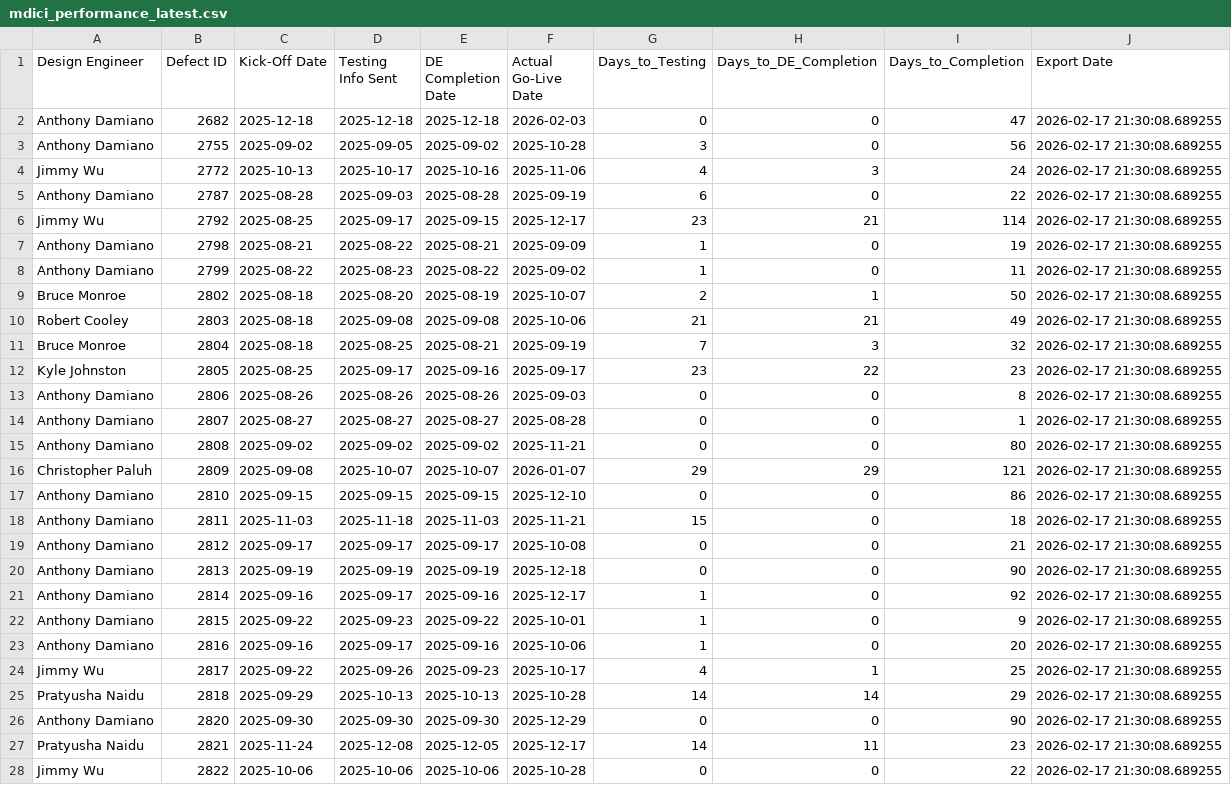
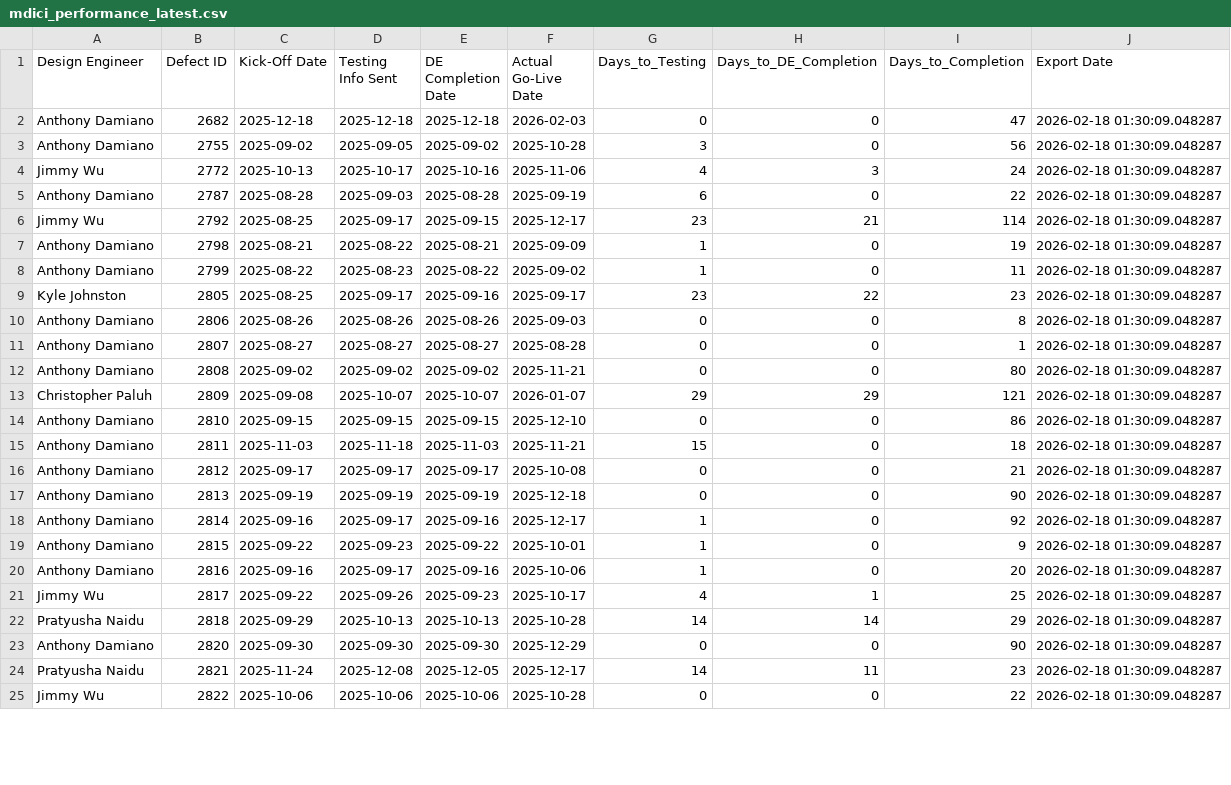
Before and after one commit to addamiano/mdici-dashboard, a CSV file: mdici_performance_latest.csv, drawn as a sheet; only a part is shown; the diff covers the shown part only.

Commit message:
Auto-update MDICI data - 2026-02-18 01:30:13 (2,919 projects)

```diff
--- a/mdici_performance_latest.csv
+++ b/mdici_performance_latest.csv
@@ -1,28 +1,25 @@
 Design Engineer,Defect ID,Kick-Off Date,Testing Info Sent,DE Completion Date,Actual Go-Live Date,Days_to_Testing,Days_to_DE_Completion,Days_to_Completion,Export Date
-Anthony Damiano,2682,2025-12-18,2025-12-18,2025-12-18,2026-02-03,0,0,47,2026-02-17 21:30:08.689255
-Anthony Damiano,2755,2025-09-02,2025-09-05,2025-09-02,2025-10-28,3,0,56,2026-02-17 21:30:08.689255
-Jimmy Wu,2772,2025-10-13,2025-10-17,2025-10-16,2025-11-06,4,3,24,2026-02-17 21:30:08.689255
-Anthony Damiano,2787,2025-08-28,2025-09-03,2025-08-28,2025-09-19,6,0,22,2026-02-17 21:30:08.689255
-Jimmy Wu,2792,2025-08-25,2025-09-17,2025-09-15,2025-12-17,23,21,114,2026-02-17 21:30:08.689255
-Anthony Damiano,2798,2025-08-21,2025-08-22,2025-08-21,2025-09-09,1,0,19,2026-02-17 21:30:08.689255
-Anthony Damiano,2799,2025-08-22,2025-08-23,2025-08-22,2025-09-02,1,0,11,2026-02-17 21:30:08.689255
-Bruce Monroe,2802,2025-08-18,2025-08-20,2025-08-19,2025-10-07,2,1,50,2026-02-17 21:30:08.689255
-Robert Cooley,2803,2025-08-18,2025-09-08,2025-09-08,2025-10-06,21,21,49,2026-02-17 21:30:08.689255
-Bruce Monroe,2804,2025-08-18,2025-08-25,2025-08-21,2025-09-19,7,3,32,2026-02-17 21:30:08.689255
-Kyle Johnston,2805,2025-08-25,2025-09-17,2025-09-16,2025-09-17,23,22,23,2026-02-17 21:30:08.689255
-Anthony Damiano,2806,2025-08-26,2025-08-26,2025-08-26,2025-09-03,0,0,8,2026-02-17 21:30:08.689255
-Anthony Damiano,2807,2025-08-27,2025-08-27,2025-08-27,2025-08-28,0,0,1,2026-02-17 21:30:08.689255
-Anthony Damiano,2808,2025-09-02,2025-09-02,2025-09-02,2025-11-21,0,0,80,2026-02-17 21:30:08.689255
-Christopher Paluh,2809,2025-09-08,2025-10-07,2025-10-07,2026-01-07,29,29,121,2026-02-17 21:30:08.689255
-Anthony Damiano,2810,2025-09-15,2025-09-15,2025-09-15,2025-12-10,0,0,86,2026-02-17 21:30:08.689255
-Anthony Damiano,2811,2025-11-03,2025-11-18,2025-11-03,2025-11-21,15,0,18,2026-02-17 21:30:08.689255
-Anthony Damiano,2812,2025-09-17,2025-09-17,2025-09-17,2025-10-08,0,0,21,2026-02-17 21:30:08.689255
-Anthony Damiano,2813,2025-09-19,2025-09-19,2025-09-19,2025-12-18,0,0,90,2026-02-17 21:30:08.689255
-Anthony Damiano,2814,2025-09-16,2025-09-17,2025-09-16,2025-12-17,1,0,92,2026-02-17 21:30:08.689255
-Anthony Damiano,2815,2025-09-22,2025-09-23,2025-09-22,2025-10-01,1,0,9,2026-02-17 21:30:08.689255
-Anthony Damiano,2816,2025-09-16,2025-09-17,2025-09-16,2025-10-06,1,0,20,2026-02-17 21:30:08.689255
-Jimmy Wu,2817,2025-09-22,2025-09-26,2025-09-23,2025-10-17,4,1,25,2026-02-17 21:30:08.689255
-Pratyusha Naidu,2818,2025-09-29,2025-10-13,2025-10-13,2025-10-28,14,14,29,2026-02-17 21:30:08.689255
-Anthony Damiano,2820,2025-09-30,2025-09-30,2025-09-30,2025-12-29,0,0,90,2026-02-17 21:30:08.689255
-Pratyusha Naidu,2821,2025-11-24,2025-12-08,2025-12-05,2025-12-17,14,11,23,2026-02-17 21:30:08.689255
-Jimmy Wu,2822,2025-10-06,2025-10-06,2025-10-06,2025-10-28,0,0,22,2026-02-17 21:30:08.689255
+Anthony Damiano,2682,2025-12-18,2025-12-18,2025-12-18,2026-02-03,0,0,47,2026-02-18 01:30:09.048287
+Anthony Damiano,2755,2025-09-02,2025-09-05,2025-09-02,2025-10-28,3,0,56,2026-02-18 01:30:09.048287
+Jimmy Wu,2772,2025-10-13,2025-10-17,2025-10-16,2025-11-06,4,3,24,2026-02-18 01:30:09.048287
+Anthony Damiano,2787,2025-08-28,2025-09-03,2025-08-28,2025-09-19,6,0,22,2026-02-18 01:30:09.048287
+Jimmy Wu,2792,2025-08-25,2025-09-17,2025-09-15,2025-12-17,23,21,114,2026-02-18 01:30:09.048287
+Anthony Damiano,2798,2025-08-21,2025-08-22,2025-08-21,2025-09-09,1,0,19,2026-02-18 01:30:09.048287
+Anthony Damiano,2799,2025-08-22,2025-08-23,2025-08-22,2025-09-02,1,0,11,2026-02-18 01:30:09.048287
+Kyle Johnston,2805,2025-08-25,2025-09-17,2025-09-16,2025-09-17,23,22,23,2026-02-18 01:30:09.048287
+Anthony Damiano,2806,2025-08-26,2025-08-26,2025-08-26,2025-09-03,0,0,8,2026-02-18 01:30:09.048287
+Anthony Damiano,2807,2025-08-27,2025-08-27,2025-08-27,2025-08-28,0,0,1,2026-02-18 01:30:09.048287
+Anthony Damiano,2808,2025-09-02,2025-09-02,2025-09-02,2025-11-21,0,0,80,2026-02-18 01:30:09.048287
+Christopher Paluh,2809,2025-09-08,2025-10-07,2025-10-07,2026-01-07,29,29,121,2026-02-18 01:30:09.048287
+Anthony Damiano,2810,2025-09-15,2025-09-15,2025-09-15,2025-12-10,0,0,86,2026-02-18 01:30:09.048287
+Anthony Damiano,2811,2025-11-03,2025-11-18,2025-11-03,2025-11-21,15,0,18,2026-02-18 01:30:09.048287
+Anthony Damiano,2812,2025-09-17,2025-09-17,2025-09-17,2025-10-08,0,0,21,2026-02-18 01:30:09.048287
+Anthony Damiano,2813,2025-09-19,2025-09-19,2025-09-19,2025-12-18,0,0,90,2026-02-18 01:30:09.048287
+Anthony Damiano,2814,2025-09-16,2025-09-17,2025-09-16,2025-12-17,1,0,92,2026-02-18 01:30:09.048287
+Anthony Damiano,2815,2025-09-22,2025-09-23,2025-09-22,2025-10-01,1,0,9,2026-02-18 01:30:09.048287
+Anthony Damiano,2816,2025-09-16,2025-09-17,2025-09-16,2025-10-06,1,0,20,2026-02-18 01:30:09.048287
+Jimmy Wu,2817,2025-09-22,2025-09-26,2025-09-23,2025-10-17,4,1,25,2026-02-18 01:30:09.048287
+Pratyusha Naidu,2818,2025-09-29,2025-10-13,2025-10-13,2025-10-28,14,14,29,2026-02-18 01:30:09.048287
+Anthony Damiano,2820,2025-09-30,2025-09-30,2025-09-30,2025-12-29,0,0,90,2026-02-18 01:30:09.048287
+Pratyusha Naidu,2821,2025-11-24,2025-12-08,2025-12-05,2025-12-17,14,11,23,2026-02-18 01:30:09.048287
+Jimmy Wu,2822,2025-10-06,2025-10-06,2025-10-06,2025-10-28,0,0,22,2026-02-18 01:30:09.048287
```
Also changed, not shown: 54 edited cells elsewhere in this file, 1 other file.
